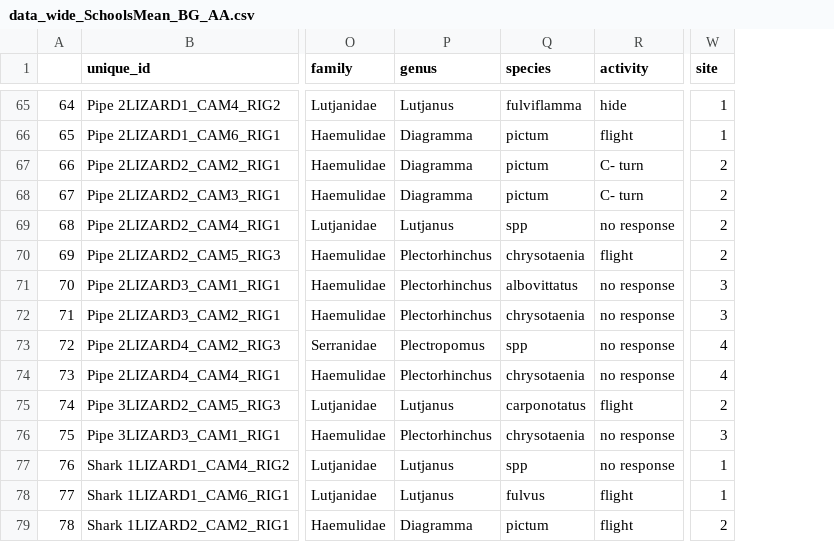
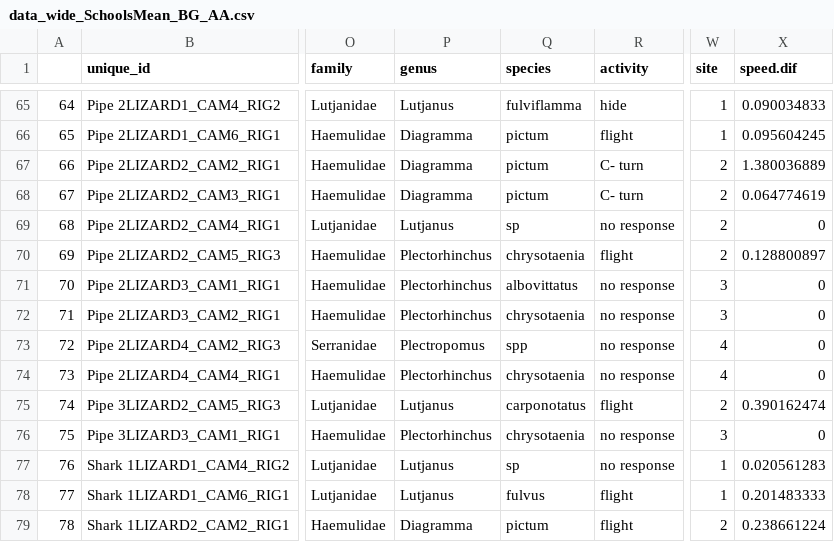
Before and after one commit to UWA-Marine-Ecology-Group-students/Analysis-Asunsolo_FID, a CSV file: data_wide_SchoolsMean_BG_AA.csv, drawn as a sheet; only a part is shown, gaps mark what is left out; the diff covers the shown part only; the diff names each change by its address in the sheet, - before the commit and + after, or states it on an @@ line.

```diff
--- a/data_wide_SchoolsMean_BG_AA.csv
+++ b/data_wide_SchoolsMean_BG_AA.csv
+column X (speed.dif), rows 65-79: 0.090034833 | 0.095604245 | 1.380036889 | 0.064774619 | 0 | 0.128800897 | 0 | 0 | 0 | 0 | 0.390162474 | 0 | 0.020561283 | 0.201483333 | 0.238661224
-Q69 (species): spp
+Q69 (species): sp
-Q77 (species): spp
+Q77 (species): sp
```
Also changed, not shown: 16 edited cells elsewhere in this file, FID_all.mod.fits.speed.fid.csv, all_model_fits_speed.fid.csv, 27 other files.
